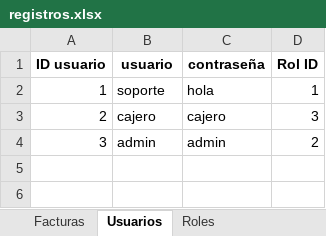
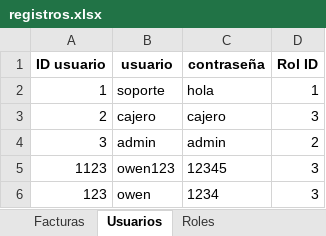
Before and after one commit to C-Sebastian-M/GLAM_MAKEUP_STORE, an Excel workbook: registros.xlsx, sheet Usuarios, drawn as a sheet; values as stored, in another font and other column widths than the file's, no borders; the diff names each change by its address in the sheet, - before the commit and + after, or states it on an @@ line.

```diff
--- a/registros.xlsx (sheet Usuarios)
+++ b/registros.xlsx (sheet Usuarios)
+row 5: 1123 | owen123 | 12345 | 3
+row 6: 123 | owen | 1234 | 3
```
Also changed, not shown: 2 other files.
